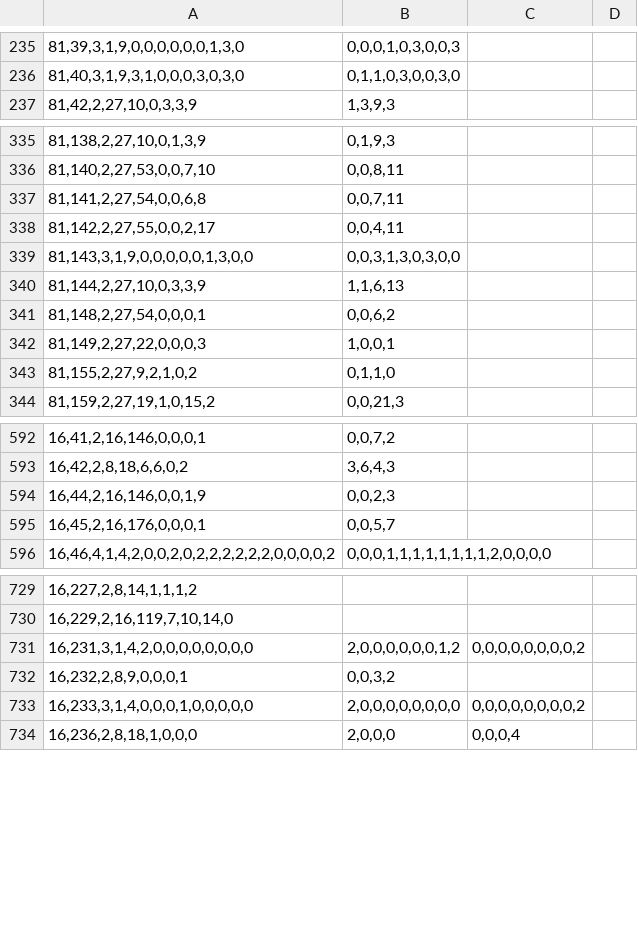
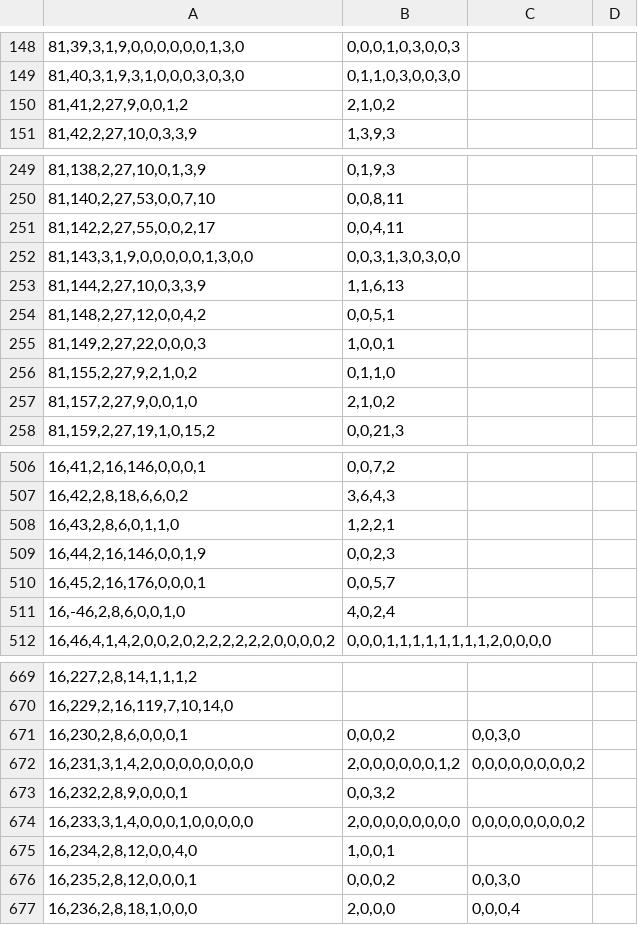
Before and after one commit to Ivanhan2018/MathTool, a CSV file: gaptool/RingData.csv, drawn as a sheet; only a part is shown, gaps mark what is left out; removed rows and columns are numbered as before the commit, all else as after; the diff covers the shown part only; the diff names each change by its address in the sheet, - before the commit and + after, or states it on an @@ line.

```diff
--- a/gaptool/RingData.csv
+++ b/gaptool/RingData.csv
+row 150: 81,41,2,27,9,0,0,1,2 | 2,1,0,2
-row 337: 81,141,2,27,54,0,0,6,8 | 0,0,7,11
-row 341: 81,148,2,27,54,0,0,0,1 | 0,0,6,2
+row 254: 81,148,2,27,12,0,0,4,2 | 0,0,5,1
+row 257: 81,157,2,27,9,0,0,1,0 | 2,1,0,2
@@ row 3 moved to row 508: 16,43,2,8,6,0,1,1,0 @@
+row 511: 16,-46,2,8,6,0,0,1,0 | 4,0,2,4
@@ row 67 moved to row 671: 16,230,2,8,6,0,0,0,1 @@
+row 675: 16,234,2,8,12,0,0,4,0 | 1,0,0,1
@@ row 68 moved to row 676: 16,235,2,8,12,0,0,0,1 @@
```
Also changed, not shown: 59 removed rows, 25 moved rows and 1 edited cell elsewhere in this file, gaptool/RingData2.csv.
